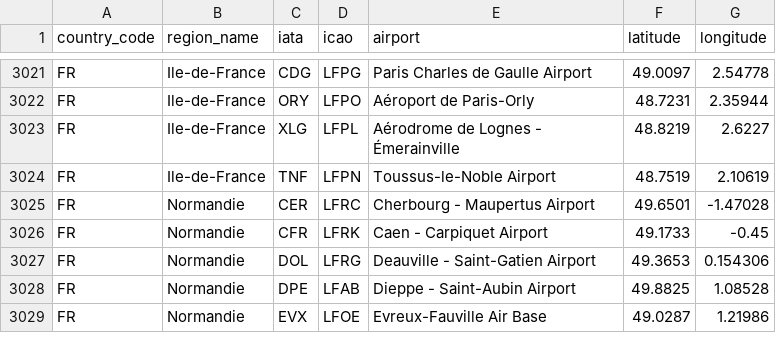
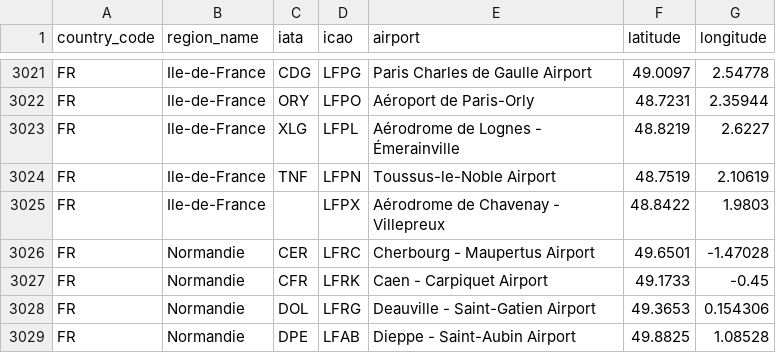
Before and after one commit to ip2location/ip2location-iata-icao, a CSV file: iata-icao.csv, drawn as a sheet; only a part is shown, gaps mark what is left out; the shorter side is filled out with more unchanged rows; the diff names each change by its address in the sheet, - before the commit and + after, or states it on an @@ line.

Commit message:
adding ICAO LFPX

```diff
--- a/iata-icao.csv
+++ b/iata-icao.csv
+row 3025: FR | Ile-de-France |  | LFPX | Aérodrome de Chavenay - Villepreux | 48.8422 | 1.9803
```
